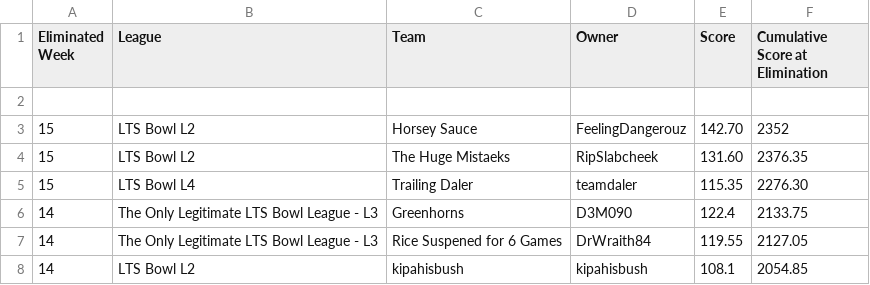
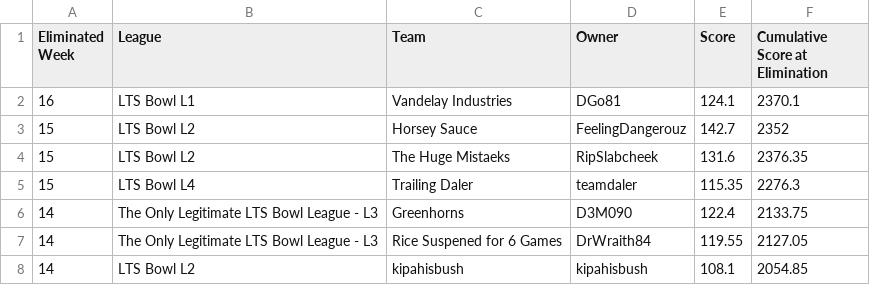
Before and after one commit to matthewdwood82/LTS-Bowl-2025, a CSV file: dat/df_eliminated_manual.csv, drawn as a sheet; only a part is shown.

```diff
--- a/dat/df_eliminated_manual.csv
+++ b/dat/df_eliminated_manual.csv
@@ -1,6 +1,6 @@
 Eliminated Week,League,Team,Owner,Score,Cumulative Score at Elimination
-,,,,,
-15,LTS Bowl L2,Horsey Sauce,FeelingDangerouz,142.70,2352
-15,LTS Bowl L2,The Huge Mistaeks,RipSlabcheek,131.60,2376.35
-15,LTS Bowl L4,Trailing Daler,teamdaler,115.35,2276.30
+16,LTS Bowl L1,Vandelay Industries,DGo81,124.1,2370.1
+15,LTS Bowl L2,Horsey Sauce,FeelingDangerouz,142.7,2352
+15,LTS Bowl L2,The Huge Mistaeks,RipSlabcheek,131.6,2376.35
+15,LTS Bowl L4,Trailing Daler,teamdaler,115.35,2276.3
 14,The Only Legitimate LTS Bowl League - L3,Greenhorns,D3M090,122.4,2133.75
```
Also changed, not shown: dat/df_survived_manual.csv.
